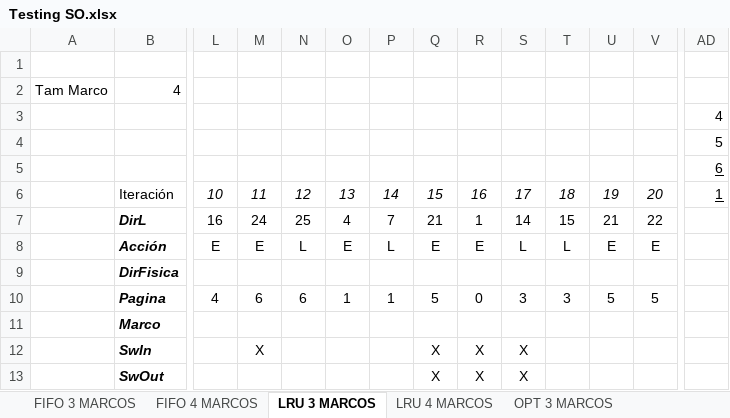
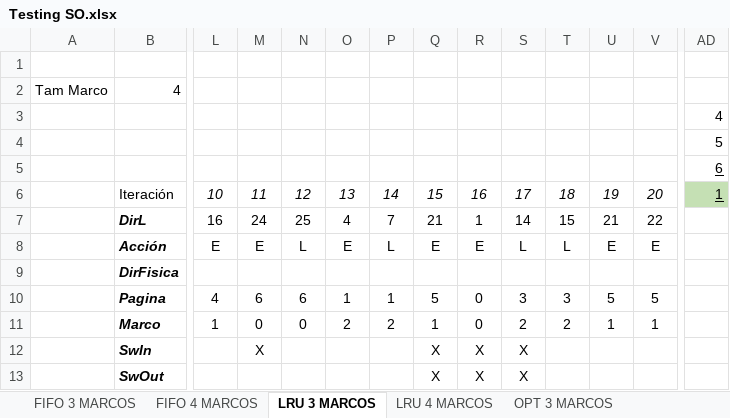
Before and after one commit to Magnico/Magnico.github.io, an Excel workbook: Testing SO.xlsx, sheet LRU 3 MARCOS, drawn as a sheet; only a part is shown, gaps mark what is left out; values as stored, in another font and other column widths than the file's, no borders; conditional formats not drawn; removed rows and columns are numbered as before the commit, all else as after; rows hold the shown columns only; the diff names each change by its address in the sheet, - before the commit and + after, or states it on an @@ line.

```diff
--- a/Testing SO.xlsx (sheet LRU 3 MARCOS)
+++ b/Testing SO.xlsx (sheet LRU 3 MARCOS)
-AD6 fill: none
+AD6 fill: #C5E0B4
-row 11:  | Marco
+row 11:  | Marco | 1 | 0 | 0 | 2 | 2 | 1 | 0 | 2 | 2 | 1 | 1
```
Also changed, not shown: sheet OPT 4 MARCOS, sheet OPT 3 MARCOS, 2 other files.
